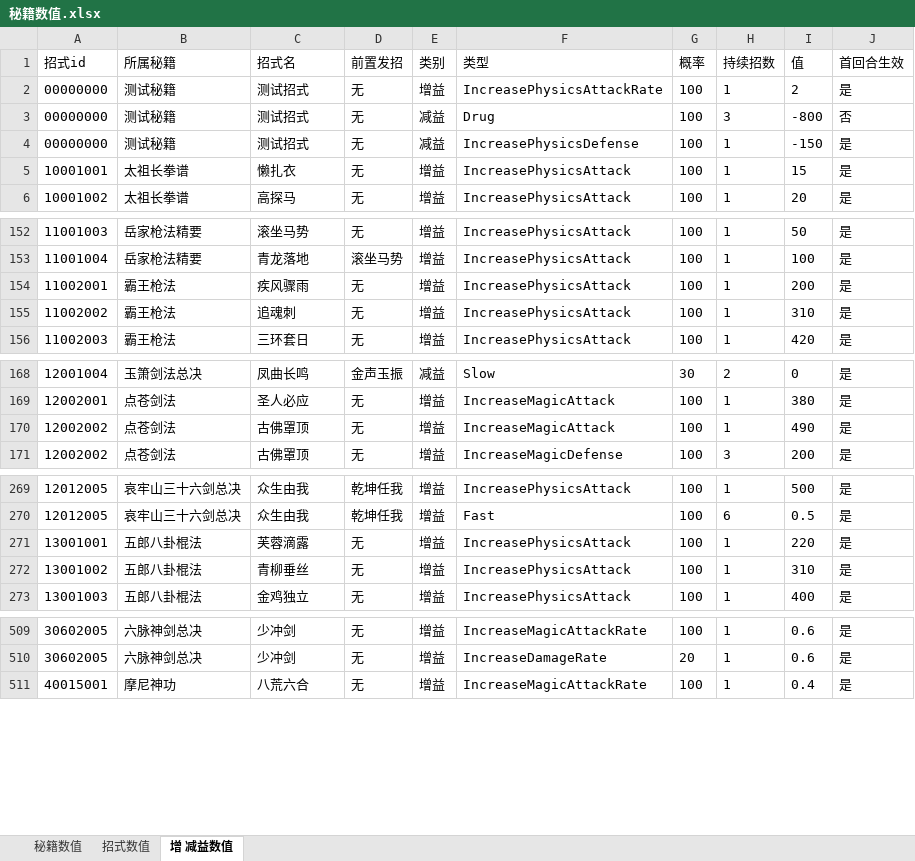
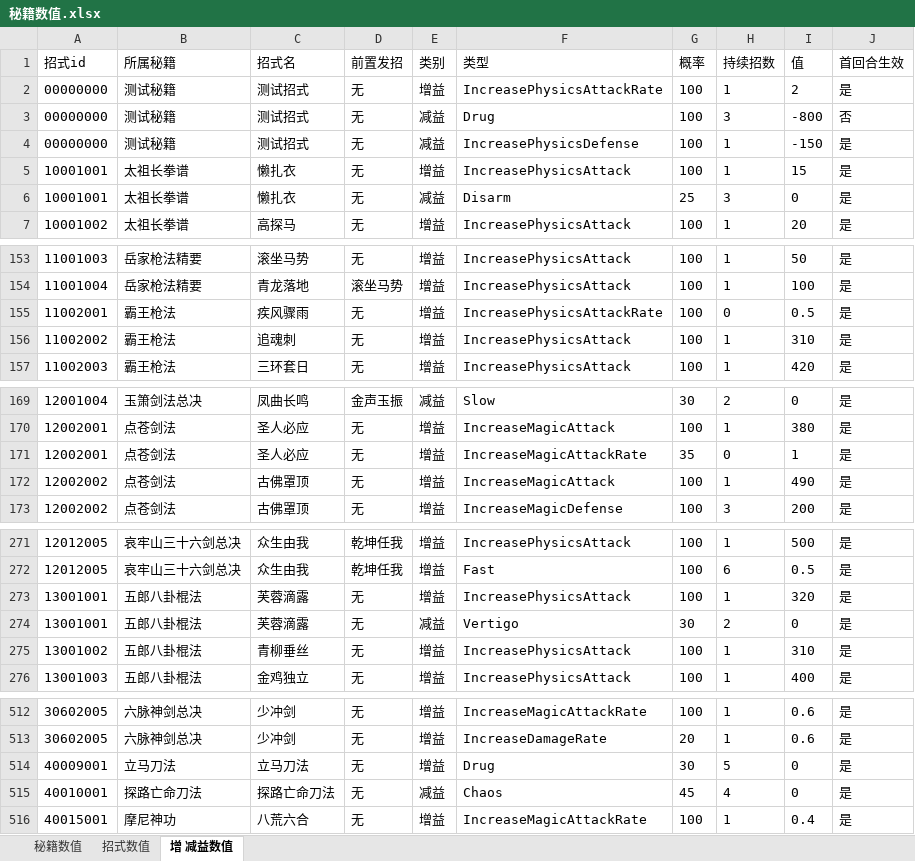
Before and after one commit to zhaoguo20002/MyWuXia, an Excel workbook: docs/秘籍数值.xlsx, sheet 增 减益数值, drawn as a sheet; only a part is shown, gaps mark what is left out; values as stored, in another font and other column widths than the file's, no borders; addresses are those after the commit; the diff names each change by its address in the sheet, - before the commit and + after, or states it on an @@ line.

```diff
--- a/docs/秘籍数值.xlsx (sheet 增 减益数值)
+++ b/docs/秘籍数值.xlsx (sheet 增 减益数值)
+row 6: 10001001 | 太祖长拳谱 | 懒扎衣 | 无 | 减益 | Disarm | 25 | 3 | 0 | 是
-F155 (类型): IncreasePhysicsAttack
+F155 (类型): IncreasePhysicsAttackRate
-H155 (持续招数): 1
+H155 (持续招数): 0
-I155 (值): 200
+I155 (值): 0.5
+row 171: 12002001 | 点苍剑法 | 圣人必应 | 无 | 增益 | IncreaseMagicAttackRate | 35 | 0 | 1 | 是
-I273 (值): 220
+I273 (值): 320
+row 274: 13001001 | 五郎八卦棍法 | 芙蓉滴露 | 无 | 减益 | Vertigo | 30 | 2 | 0 | 是
+row 514: 40009001 | 立马刀法 | 立马刀法 | 无 | 增益 | Drug | 30 | 5 | 0 | 是
+row 515: 40010001 | 探路亡命刀法 | 探路亡命刀法 | 无 | 减益 | Chaos | 45 | 4 | 0 | 是
```
Also changed, not shown: docs/兵器数值.xlsx, docs/数值平衡.xlsx, 5 other files.
